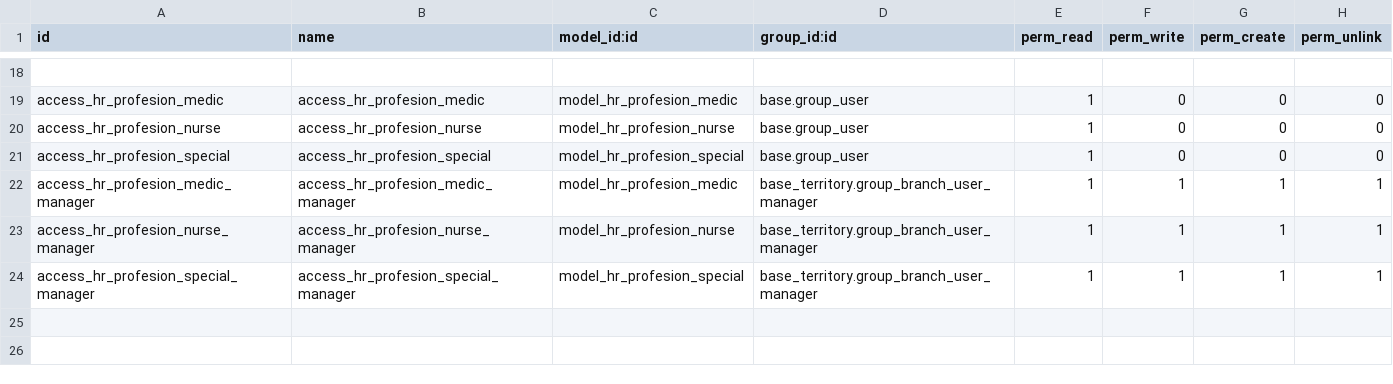
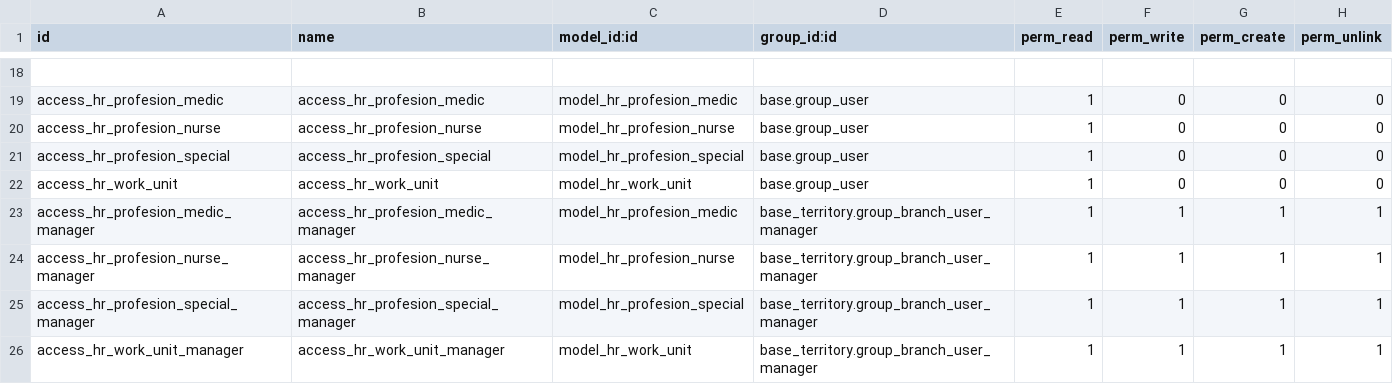
Before and after one commit to rohimoz28/PROJECT-SANTOSA, a CSV file: customize/santosa-project/sanbe_hr_extended/security/ir.model.access.csv, drawn as a sheet; only a part is shown, gaps mark what is left out.

```diff
--- a/customize/santosa-project/sanbe_hr_extended/security/ir.model.access.csv
+++ b/customize/santosa-project/sanbe_hr_extended/security/ir.model.access.csv
@@ -21,2 +21,3 @@ access_hr_profesion_nurse,access_hr_profesion_nurse,model_hr_profesion_nurse,bas
 access_hr_profesion_special,access_hr_profesion_special,model_hr_profesion_special,base.group_user,1,0,0,0
+access_hr_work_unit,access_hr_work_unit,model_hr_work_unit,base.group_user,1,0,0,0
 access_hr_profesion_medic_manager,access_hr_profesion_medic_manager,model_hr_profesion_medic,base_territory.group_branch_user_manager,1,1,1,1
@@ -24 +25,2 @@ access_hr_profesion_nurse_manager,access_hr_profesion_nurse_manager,model_hr_pro
 access_hr_profesion_special_manager,access_hr_profesion_special_manager,model_hr_profesion_special,base_territory.group_branch_user_manager,1,1,1,1
+access_hr_work_unit_manager,access_hr_work_unit_manager,model_hr_work_unit,base_territory.group_branch_user_manager,1,1,1,1
```
Also changed, not shown: 22 other files.
